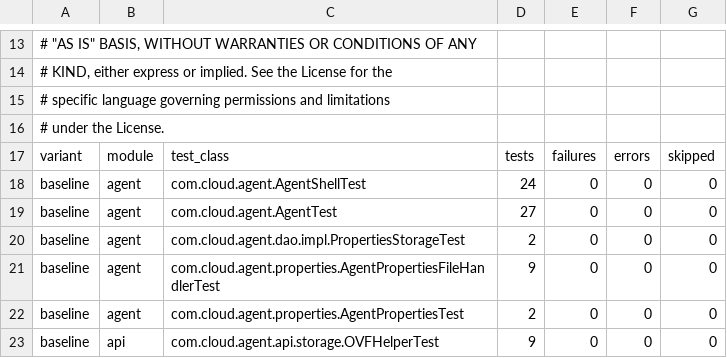
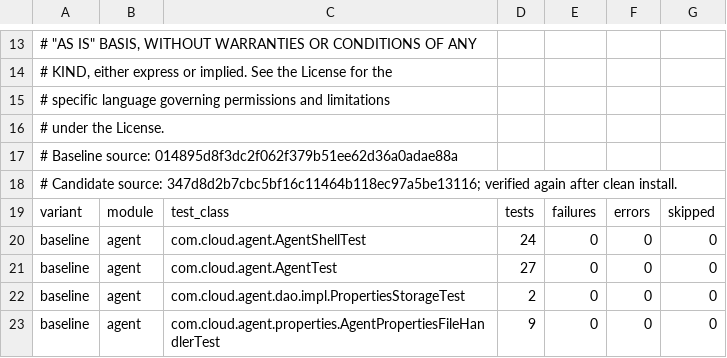
Before and after one commit to jeongda-young/ablestack-cloud, a TSV file: developer/history/apache-4.23.0.0-europa-2026-09-10/s2-backend-suite-results.tsv, drawn as a sheet; only a part is shown, gaps mark what is left out; the shorter side is filled out with more unchanged rows; the diff names each change by its address in the sheet, - before the commit and + after, or states it on an @@ line.

```diff
--- a/developer/history/apache-4.23.0.0-europa-2026-09-10/s2-backend-suite-results.tsv
+++ b/developer/history/apache-4.23.0.0-europa-2026-09-10/s2-backend-suite-results.tsv
+row 17: # Baseline source: 014895d8f3dc2f062f379b51ee62d36a0adae88a
+row 18: # Candidate source: 347d8d2b7cbc5bf16c11464b118ec97a5be13116; verified again after clean install.
```
Also changed, not shown: developer/history/apache-4.23.0.0-europa-2026-09-10/merges.tsv, developer/history/apache-4.23.0.0-europa-2026-09-10/s2-review.tsv, 6 other files.
